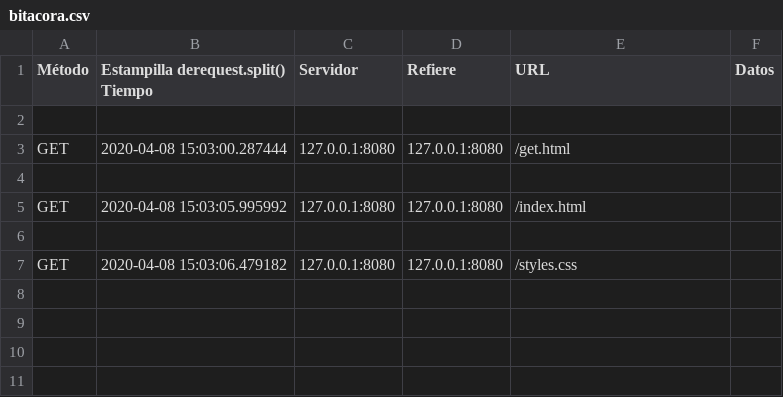
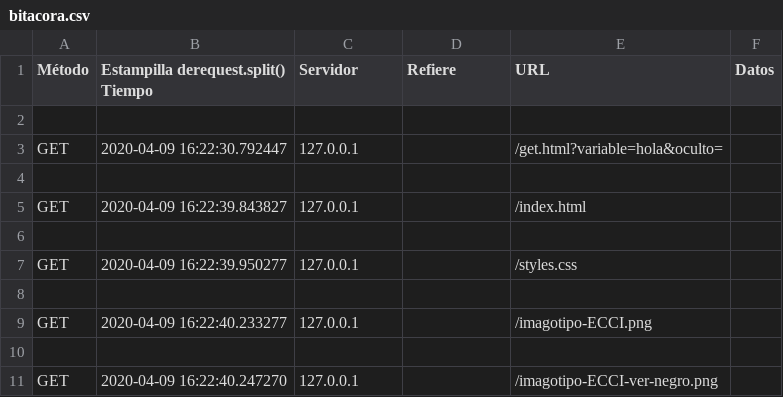
Before and after one commit to FabianARM/Server-http, a CSV file: bitacora.csv, drawn as a sheet.

Commit message:
Se anadio la funcionalidad de la bitacora

```diff
--- a/bitacora.csv
+++ b/bitacora.csv
@@ -2,6 +2,10 @@ Método,Estampilla derequest.split() Tiempo,Servidor,Refiere,URL,Datos
 
-GET,2020-04-08 15:03:00.287444,127.0.0.1:8080,127.0.0.1:8080,/get.html,
+GET, 2020-04-09 16:22:30.792447, 127.0.0.1, , /get.html?variable=hola&oculto=,
 
-GET,2020-04-08 15:03:05.995992,127.0.0.1:8080,127.0.0.1:8080,/index.html,
+GET, 2020-04-09 16:22:39.843827, 127.0.0.1, , /index.html,
 
-GET,2020-04-08 15:03:06.479182,127.0.0.1:8080,127.0.0.1:8080,/styles.css,
+GET, 2020-04-09 16:22:39.950277, 127.0.0.1, , /styles.css,
+
+GET, 2020-04-09 16:22:40.233277, 127.0.0.1, , /imagotipo-ECCI.png,
+
+GET, 2020-04-09 16:22:40.247270, 127.0.0.1, , /imagotipo-ECCI-ver-negro.png,
```
Also changed, not shown: 3 other files.
